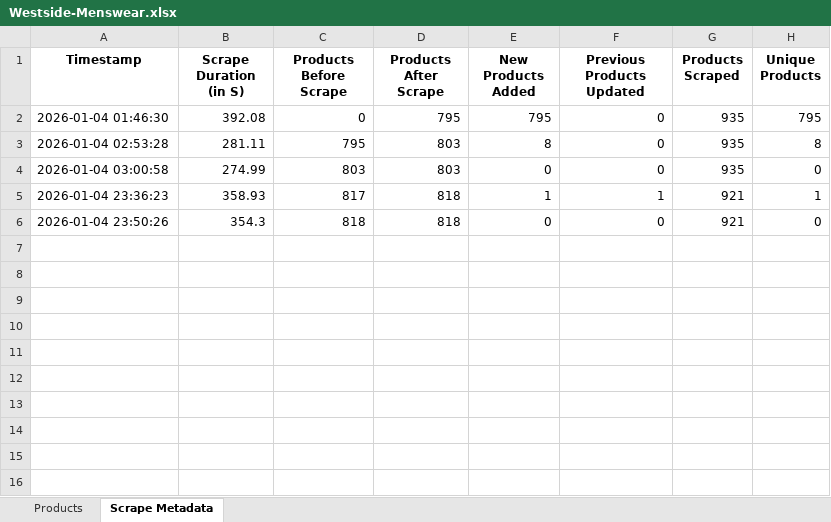
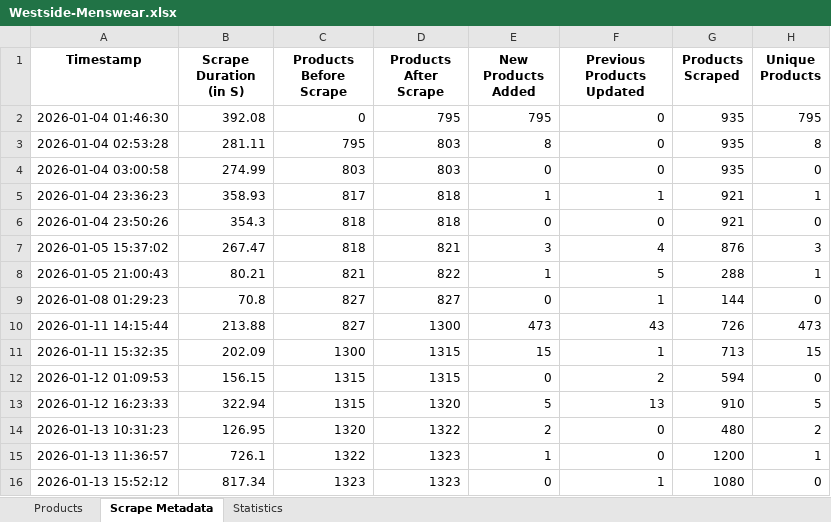
Before and after one commit to hypereus/Products-Scraper, an Excel workbook: Westside-Menswear.xlsx, sheet Scrape Metadata, drawn as a sheet; values as stored, in another font and other column widths than the file's, no borders; the diff names each change by its address in the sheet, - before the commit and + after, or states it on an @@ line.

Commit message:
Added product statistics

```diff
--- a/Westside-Menswear.xlsx (sheet Scrape Metadata)
+++ b/Westside-Menswear.xlsx (sheet Scrape Metadata)
+sheet tab: Statistics
+row 7: 2026-01-05 15:37:02 | 267.47 | 818 | 821 | 3 | 4 | 876 | 3
+row 8: 2026-01-05 21:00:43 | 80.21 | 821 | 822 | 1 | 5 | 288 | 1
+row 9: 2026-01-08 01:29:23 | 70.8 | 827 | 827 | 0 | 1 | 144 | 0
+row 10: 2026-01-11 14:15:44 | 213.88 | 827 | 1300 | 473 | 43 | 726 | 473
+row 11: 2026-01-11 15:32:35 | 202.09 | 1300 | 1315 | 15 | 1 | 713 | 15
+row 12: 2026-01-12 01:09:53 | 156.15 | 1315 | 1315 | 0 | 2 | 594 | 0
+row 13: 2026-01-12 16:23:33 | 322.94 | 1315 | 1320 | 5 | 13 | 910 | 5
+row 14: 2026-01-13 10:31:23 | 126.95 | 1320 | 1322 | 2 | 0 | 480 | 2
+row 15: 2026-01-13 11:36:57 | 726.1 | 1322 | 1323 | 1 | 0 | 1200 | 1
+row 16: 2026-01-13 15:52:12 | 817.34 | 1323 | 1323 | 0 | 1 | 1080 | 0
```
Also changed, not shown: sheet Products, 2 other files.
